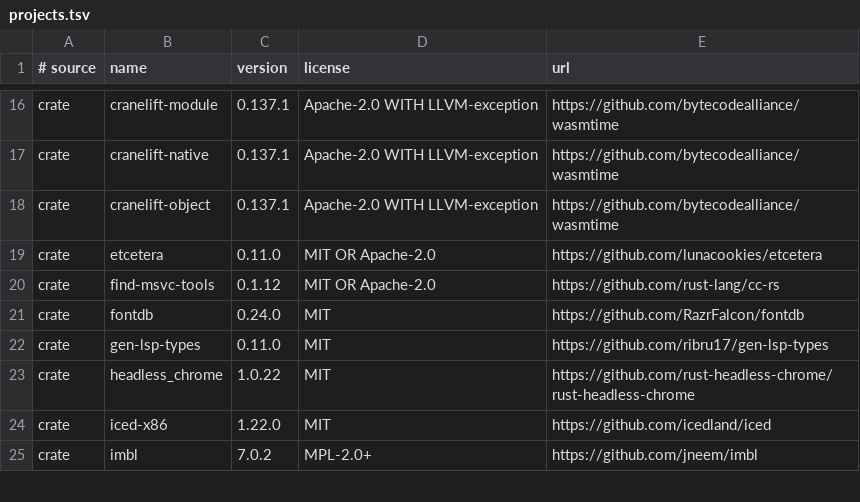
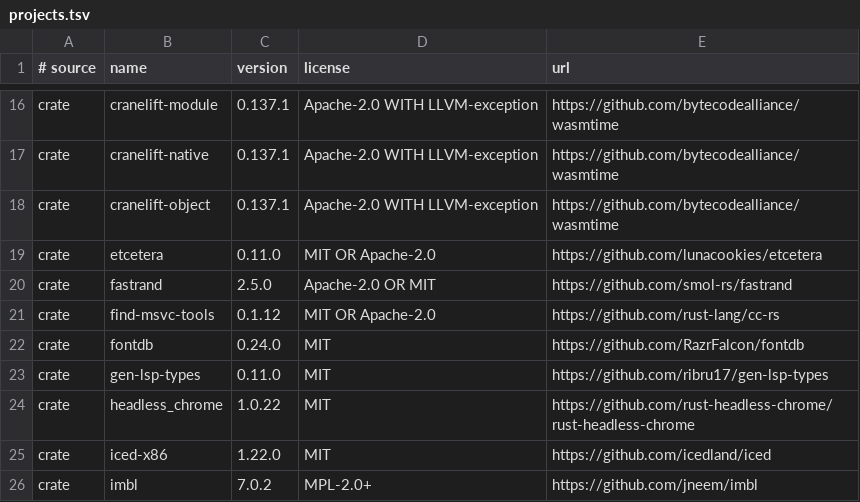
Before and after one commit to heinthanth/zaka, a TSV file: website/zaka_web_ui_common/src/credits/projects.tsv, drawn as a sheet; only a part is shown, gaps mark what is left out.

Commit message:
chore(credits): list fastrand

```diff
--- a/website/zaka_web_ui_common/src/credits/projects.tsv
+++ b/website/zaka_web_ui_common/src/credits/projects.tsv
@@ -19,2 +19,3 @@ crate	cranelift-object	0.137.1	Apache-2.0 WITH LLVM-exception	https://github.com
 crate	etcetera	0.11.0	MIT OR Apache-2.0	https://github.com/lunacookies/etcetera
+crate	fastrand	2.5.0	Apache-2.0 OR MIT	https://github.com/smol-rs/fastrand
 crate	find-msvc-tools	0.1.12	MIT OR Apache-2.0	https://github.com/rust-lang/cc-rs
```
Also changed, not shown: 1 other file.
